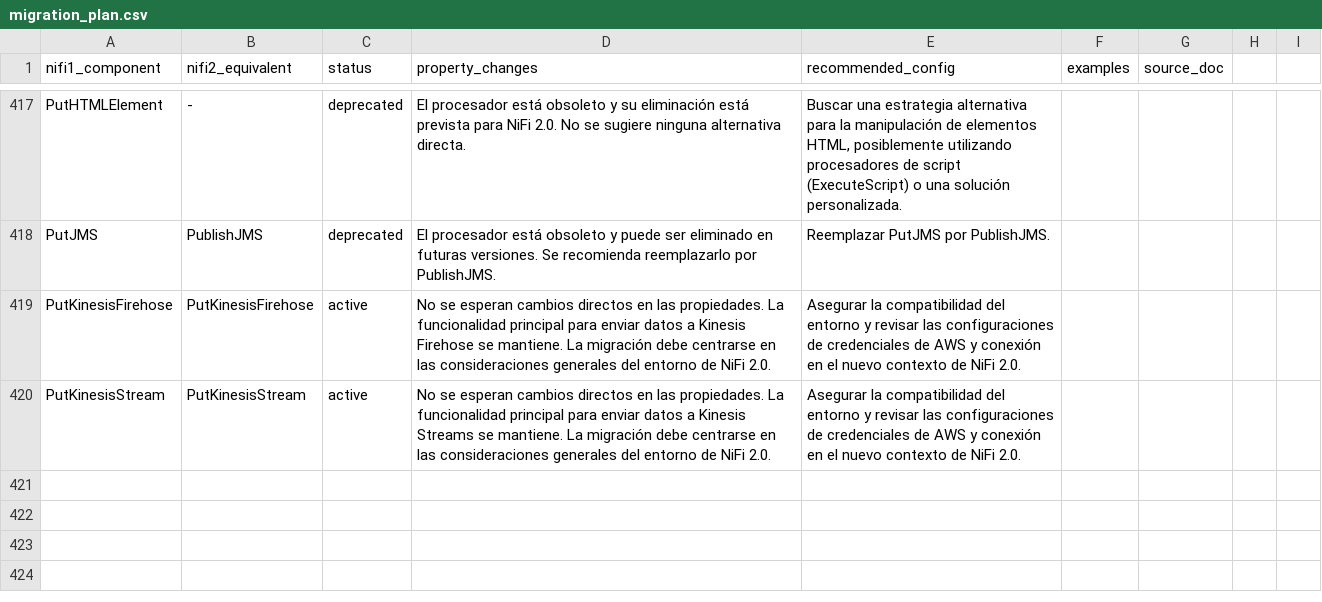
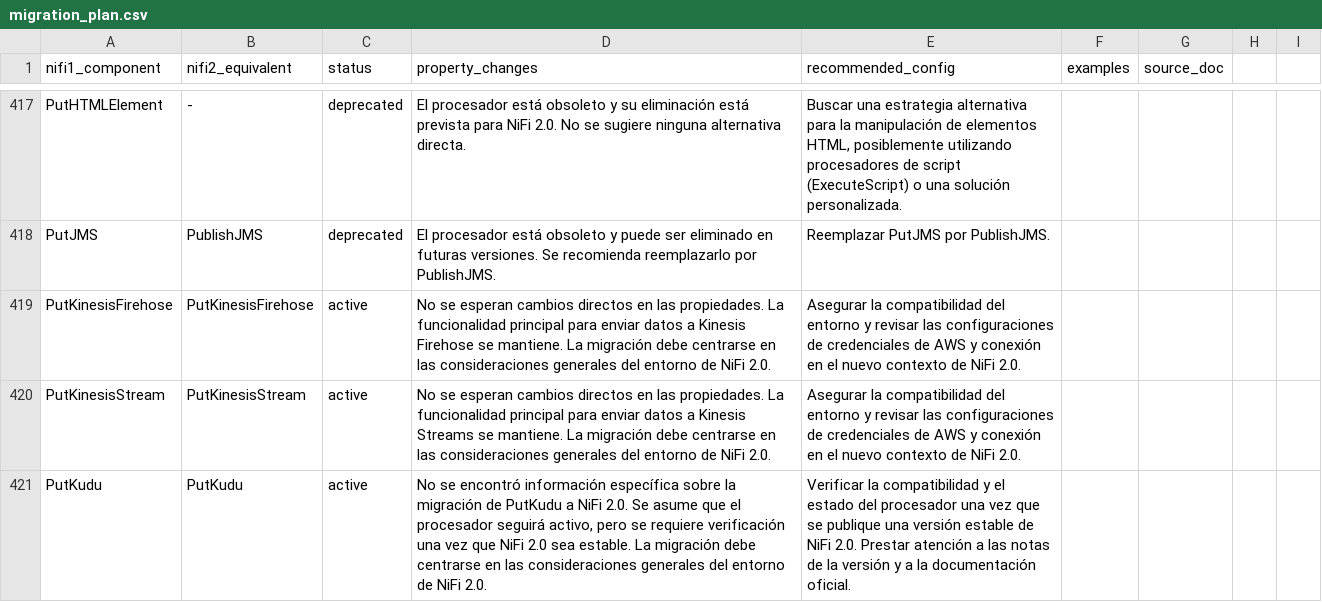
Before and after one commit to Bootcamp-IA-P4/nifi-migrator-ai, a CSV file: backend/data/migration_plan.csv, drawn as a sheet; only a part is shown, gaps mark what is left out; the diff names each change by its address in the sheet, - before the commit and + after, or states it on an @@ line.

Commit message:
feat: Add migration details for PutKudu

```diff
--- a/backend/data/migration_plan.csv
+++ b/backend/data/migration_plan.csv
+row 421: PutKudu | PutKudu | active | No se encontró información específica sobre la migración de PutKudu a NiFi 2.0. Se asume que el procesador seguirá activo, pero se requiere verificación una vez que NiFi 2.0 sea estable. La migración debe centrarse en las consideraciones generales del entorno de NiFi 2.0. | Verificar la compatibilidad y el estado del procesador una vez que se publique una versión estable de NiFi 2.0. Prestar atención a las notas de la versión y a la documentación oficial.
```
